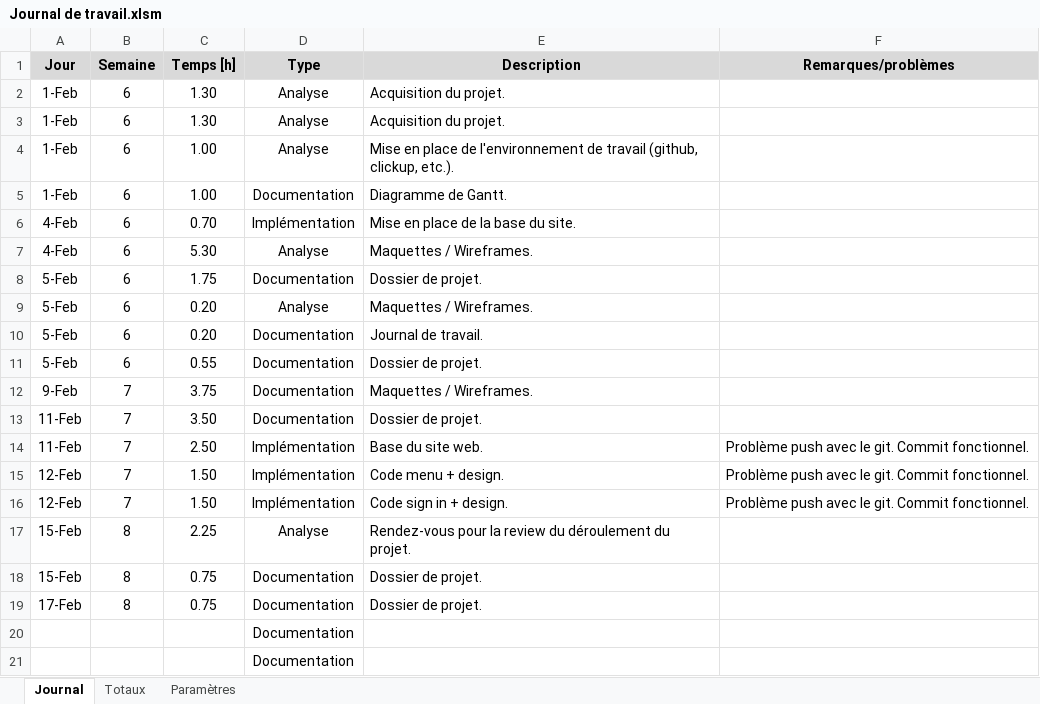
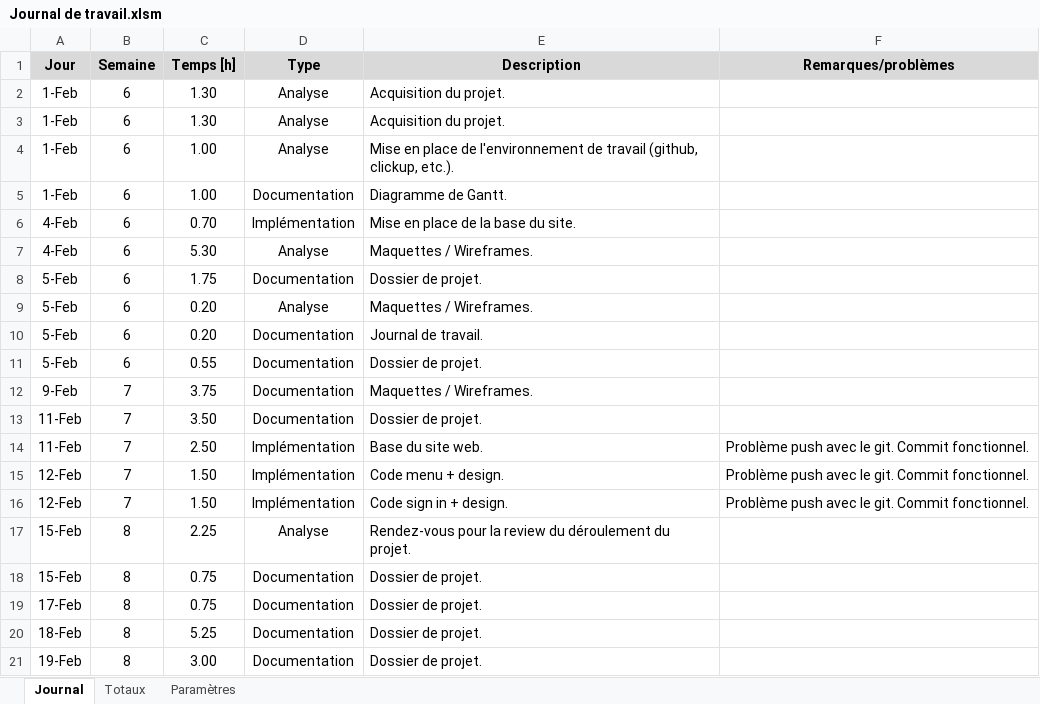
Before and after one commit to DrSouka/DishCC, an Excel workbook: Documentation/Journal de travail.xlsm, sheet Journal, drawn as a sheet; values as stored, in another font and other column widths than the file's, no borders; charts and pictures not drawn; removed rows and columns are numbered as before the commit, all else as after; the diff names each change by its address in the sheet, - before the commit and + after, or states it on an @@ line.

Commit message:
Documentation update

```diff
--- a/Documentation/Journal de travail.xlsm (sheet Journal)
+++ b/Documentation/Journal de travail.xlsm (sheet Journal)
-row 20:  |  |  | Documentation
-row 21:  |  |  | Documentation
+row 20: 18-Feb | 8 | 5.25 | Documentation | Dossier de projet.
+row 21: 19-Feb | 8 | 3.00 | Documentation | Dossier de projet.
```
Also changed, not shown: 15 other files.
